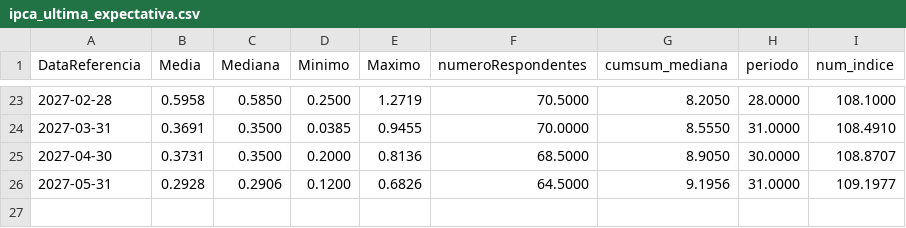
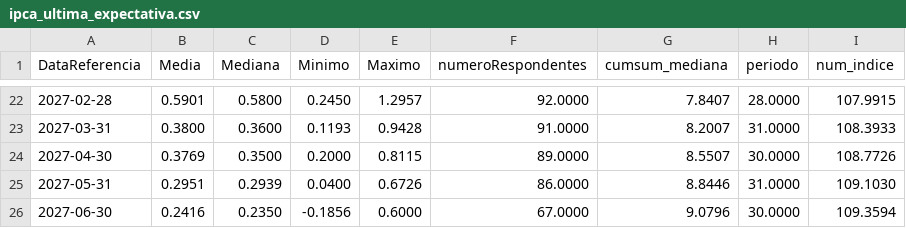
Before and after one commit to nobru01/BcB_Forcast, a CSV file: output/ipca_ultima_expectativa.csv, drawn as a sheet; only a part is shown, gaps mark what is left out; the diff covers the shown part only.

```diff
--- a/output/ipca_ultima_expectativa.csv
+++ b/output/ipca_ultima_expectativa.csv
@@ -23,4 +22,5 @@ DataReferencia,Media,Mediana,Minimo,Maximo,numeroRespondentes,cumsum_mediana,per
-2027-02-28,0.5958,0.5850,0.2500,1.2719,70.5000,8.2050,28.0000,108.1000
-2027-03-31,0.3691,0.3500,0.0385,0.9455,70.0000,8.5550,31.0000,108.4910
-2027-04-30,0.3731,0.3500,0.2000,0.8136,68.5000,8.9050,30.0000,108.8707
-2027-05-31,0.2928,0.2906,0.1200,0.6826,64.5000,9.1956,31.0000,109.1977
+2027-02-28,0.5901,0.5800,0.2450,1.2957,92.0000,7.8407,28.0000,107.9915
+2027-03-31,0.3800,0.3600,0.1193,0.9428,91.0000,8.2007,31.0000,108.3933
+2027-04-30,0.3769,0.3500,0.2000,0.8115,89.0000,8.5507,30.0000,108.7726
+2027-05-31,0.2951,0.2939,0.0400,0.6726,86.0000,8.8446,31.0000,109.1030
+2027-06-30,0.2416,0.2350,-0.1856,0.6000,67.0000,9.0796,30.0000,109.3594
```
Also changed, not shown: 1 removed row and 132 edited cells elsewhere in this file, output/annual_data_df.csv, output/monthly_data_df.csv, 11 other files.
